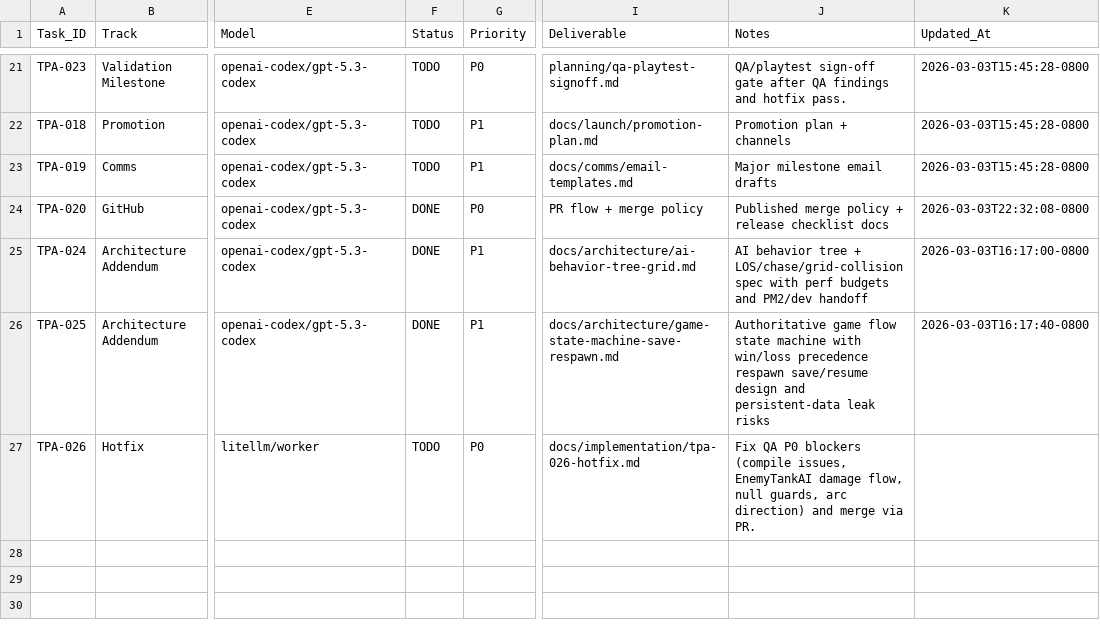
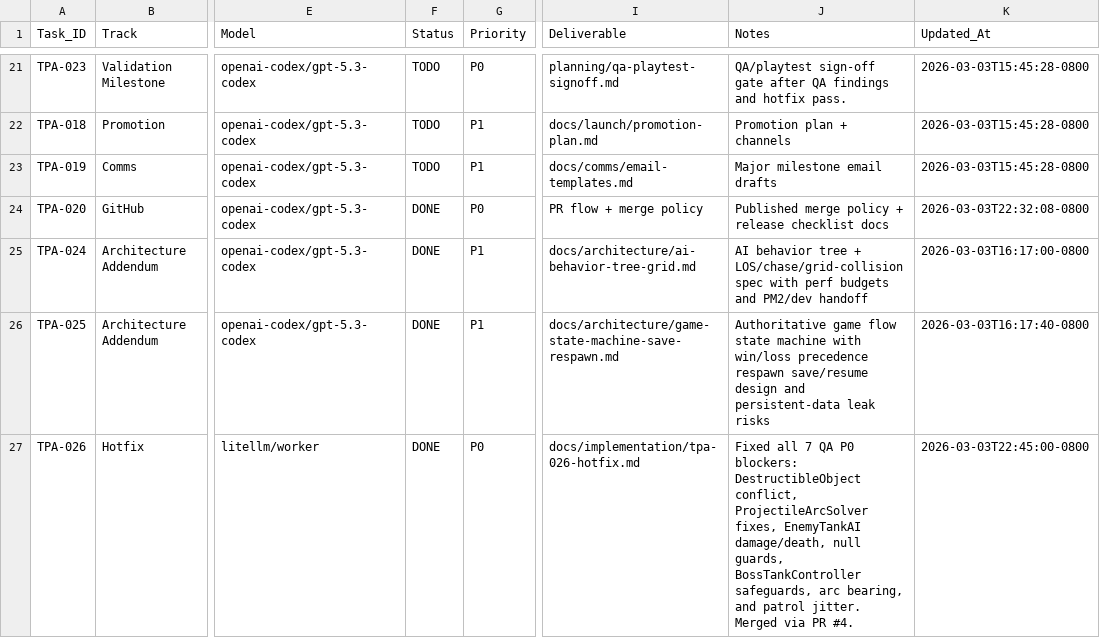
Before and after one commit to joenewbry/tank-puzzle-assault, a CSV file: planning/workflow.csv, drawn as a sheet; only a part is shown, gaps mark what is left out; the diff names each change by its address in the sheet, - before the commit and + after, or states it on an @@ line.

Commit message:
fix: resolve all 7 QA P0 blockers for compile/run stability

```diff
--- a/planning/workflow.csv
+++ b/planning/workflow.csv
-F27 (Status): TODO
+F27 (Status): DONE
-J27 (Notes): Fix QA P0 blockers (compile issues, EnemyTankAI damage flow, null guards, arc direction) and merge via PR.
+J27 (Notes): Fixed all 7 QA P0 blockers: DestructibleObject conflict, ProjectileArcSolver fixes, EnemyTankAI damage/death, null guards, BossTankController safeguards, arc bearing, and patrol jitter. Merged via PR #4.
-K27 (Updated_At): (empty)
+K27 (Updated_At): 2026-03-03T22:45:00-0800
```
Also changed, not shown: 14 other files.
